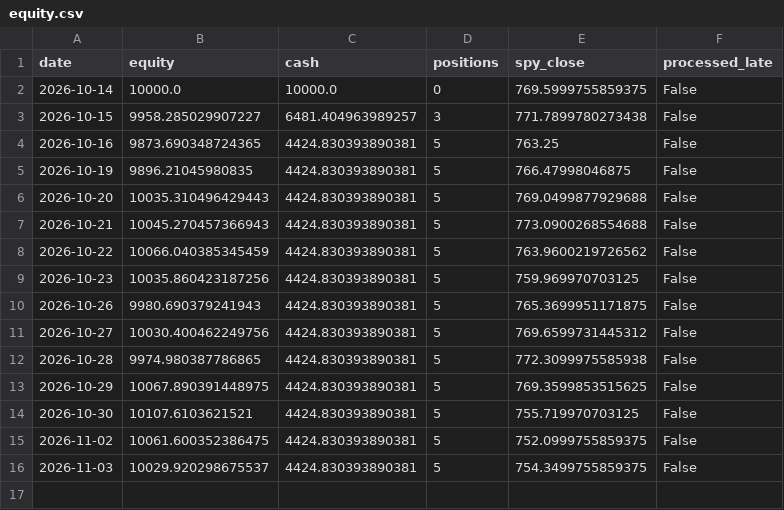
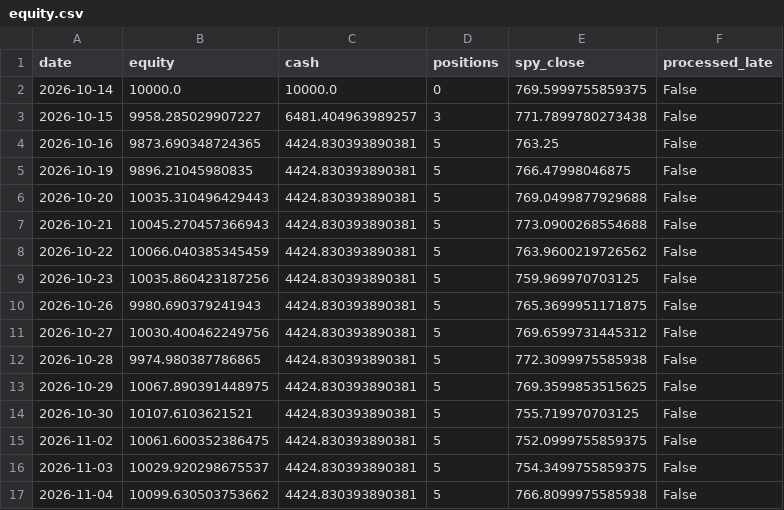
Before and after one commit to 360profcorp/stock-screener, a CSV file: paper/state/equity.csv, drawn as a sheet; the diff names each change by its address in the sheet, - before the commit and + after, or states it on an @@ line.

Commit message:
Paper portfolio 2026-11-04_2229

```diff
--- a/paper/state/equity.csv
+++ b/paper/state/equity.csv
+row 17: 2026-11-04 | 10099.630503753662 | 4424.830393890381 | 5 | 766.8099975585938 | False
```
Also changed, not shown: paper/state/positions.csv, 6 other files.
